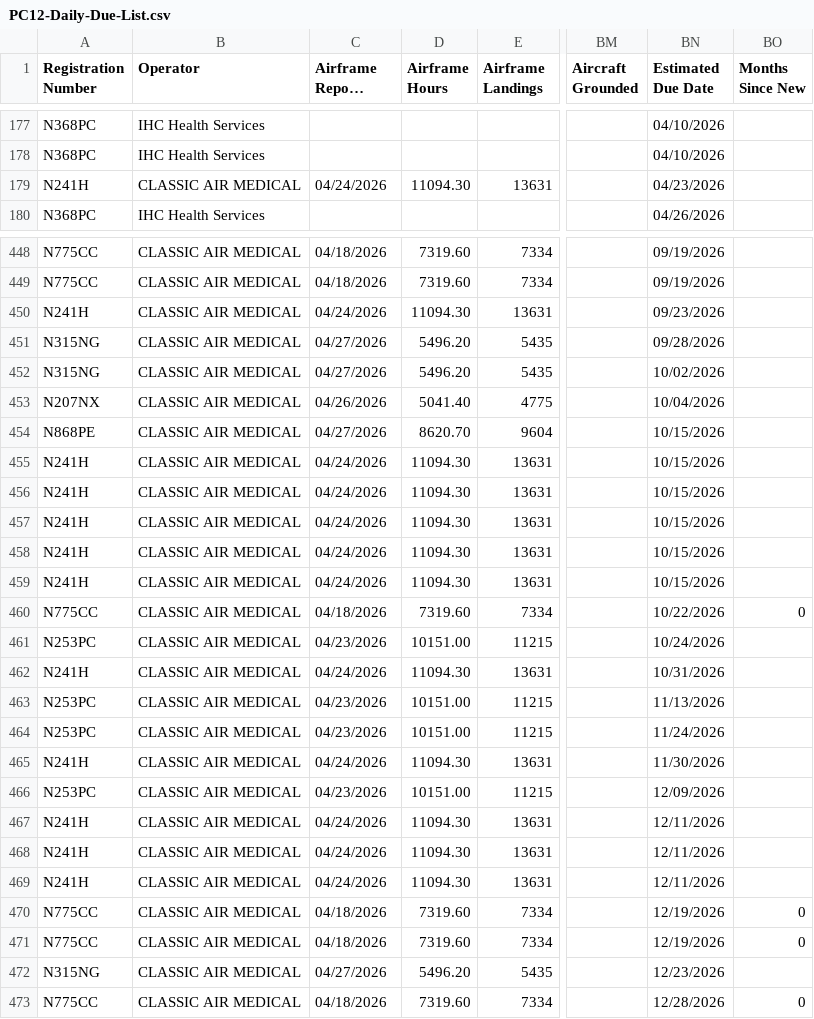
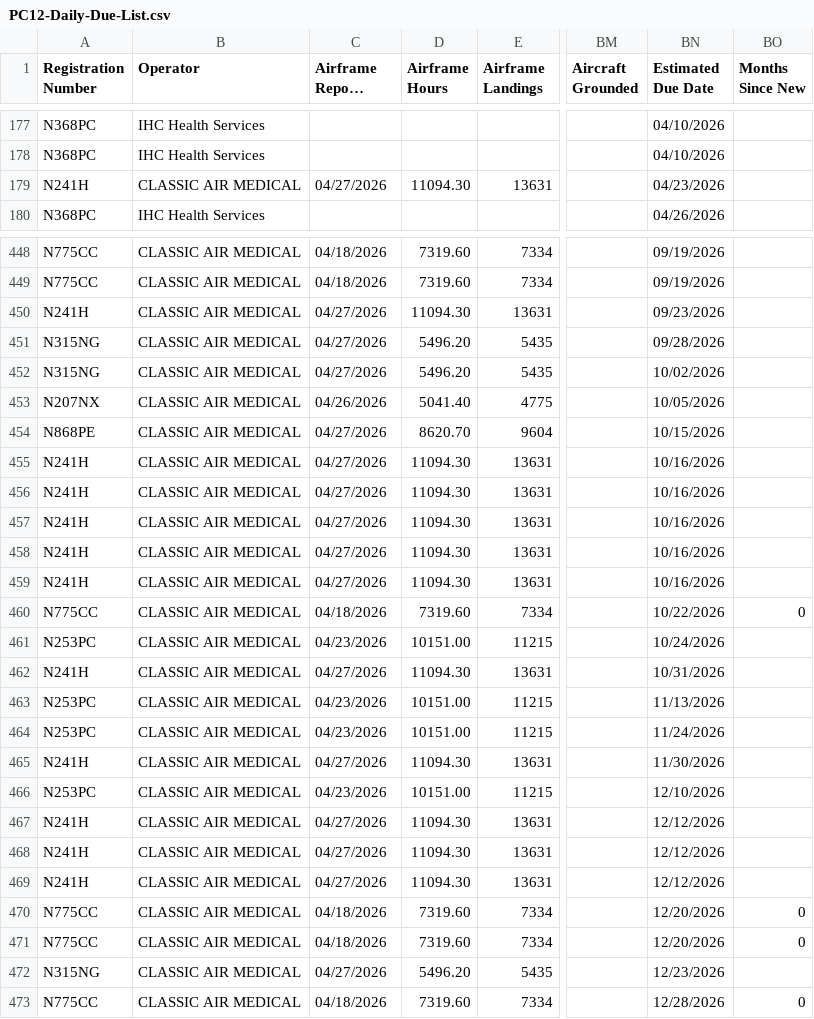
Before and after one commit to natehorst240-sketch/PC-12-Dashboard, a CSV file: data/PC12-Daily-Due-List.csv, drawn as a sheet; only a part is shown, gaps mark what is left out; long unchanged cells end in …; the diff covers the shown part only; the diff names each change by its address in the sheet, - before the commit and + after, or states it on an @@ line.

```diff
--- a/data/PC12-Daily-Due-List.csv
+++ b/data/PC12-Daily-Due-List.csv
-C179 (Airframe Report Date): 04/24/2026
+C179 (Airframe Report Date): 04/27/2026
-C450 (Airframe Report Date): 04/24/2026
+C450 (Airframe Report Date): 04/27/2026
-BN453 (Estimated Due Date): 10/04/2026
+BN453 (Estimated Due Date): 10/05/2026
-C455:C459 (Airframe Report Date): 04/24/2026
+C455:C459 (Airframe Report Date): 04/27/2026
-BN455:BN459 (Estimated Due Date): 10/15/2026
+BN455:BN459 (Estimated Due Date): 10/16/2026
-C462 (Airframe Report Date): 04/24/2026
+C462 (Airframe Report Date): 04/27/2026
-C465 (Airframe Report Date): 04/24/2026
+C465 (Airframe Report Date): 04/27/2026
-BN466 (Estimated Due Date): 12/09/2026
+BN466 (Estimated Due Date): 12/10/2026
-C467:C469 (Airframe Report Date): 04/24/2026
+C467:C469 (Airframe Report Date): 04/27/2026
-BN467:BN469 (Estimated Due Date): 12/11/2026
+BN467:BN469 (Estimated Due Date): 12/12/2026
-BN470:BN471 (Estimated Due Date): 12/19/2026
+BN470:BN471 (Estimated Due Date): 12/20/2026
```
Also changed, not shown: 1 added row, 1 removed row and 88 edited cells elsewhere in this file.
